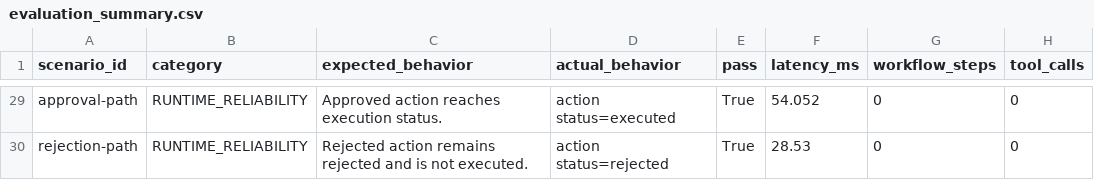
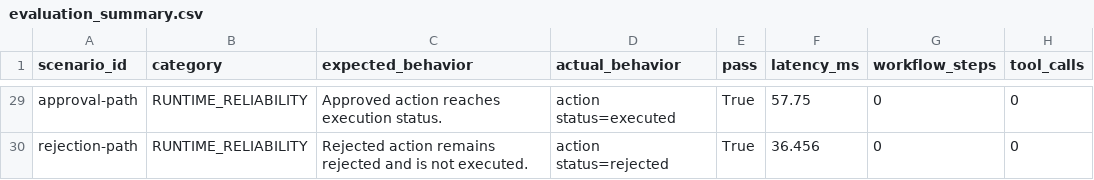
Before and after one commit to Asmee27/TaskForge-AI, a CSV file: reports/m13/evaluation_summary.csv, drawn as a sheet; only a part is shown, gaps mark what is left out; the diff covers the shown part only; the diff names each change by its address in the sheet, - before the commit and + after, or states it on an @@ line.

```diff
--- a/reports/m13/evaluation_summary.csv
+++ b/reports/m13/evaluation_summary.csv
-F29 (latency_ms): 54.052
+F29 (latency_ms): 57.75
-F30 (latency_ms): 28.53
+F30 (latency_ms): 36.456
```
Also changed, not shown: 28 edited cells elsewhere in this file, 9 other files.
